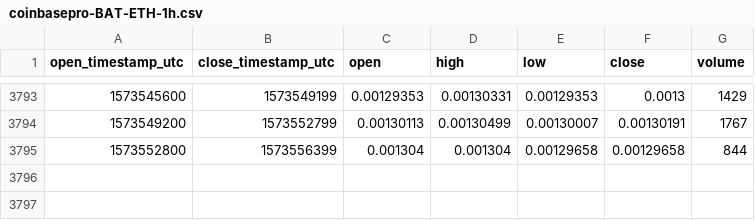
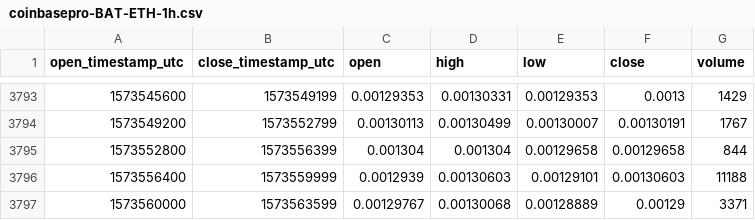
Before and after one commit to cryptobigbro/coinbasepro-BAT-ETH, a CSV file: coinbasepro-BAT-ETH-1h.csv, drawn as a sheet; only a part is shown, gaps mark what is left out.

Commit message:
Update OHLCV data.

```diff
--- a/coinbasepro-BAT-ETH-1h.csv
+++ b/coinbasepro-BAT-ETH-1h.csv
@@ -3795 +3795,3 @@ open_timestamp_utc,close_timestamp_utc,open,high,low,close,volume
 1573552800,1573556399,0.001304,0.001304,0.00129658,0.00129658,844
+1573556400,1573559999,0.0012939,0.00130603,0.00129101,0.00130603,11188
+1573560000,1573563599,0.00129767,0.00130068,0.00128889,0.00129,3371
```
Also changed, not shown: 1 other file.
